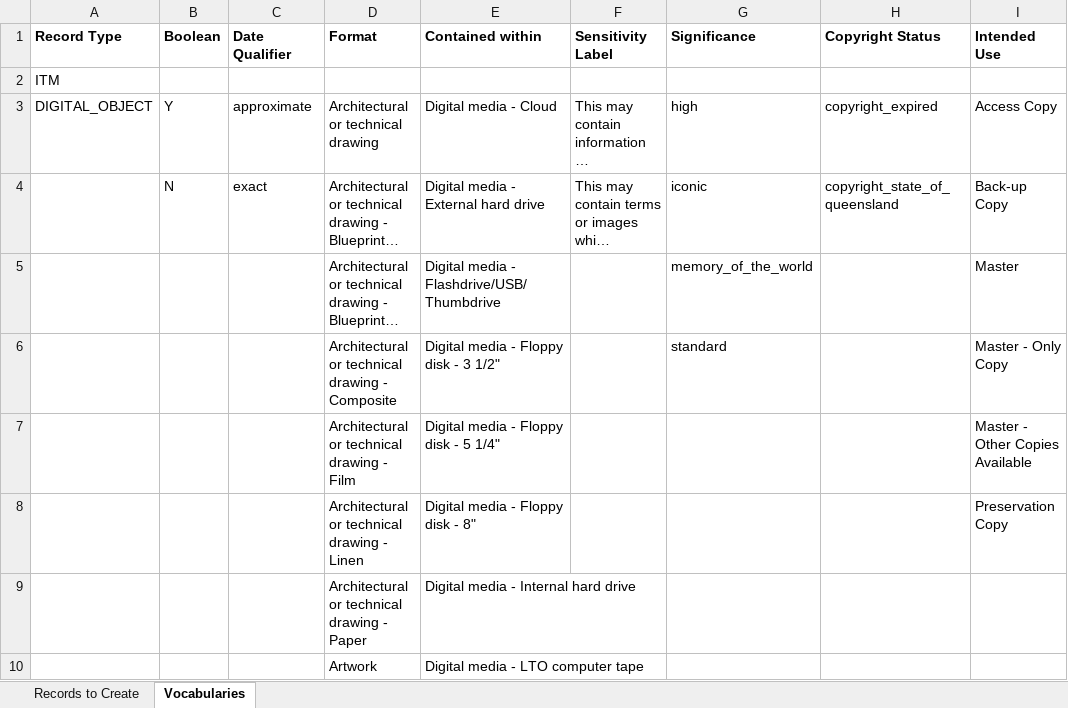
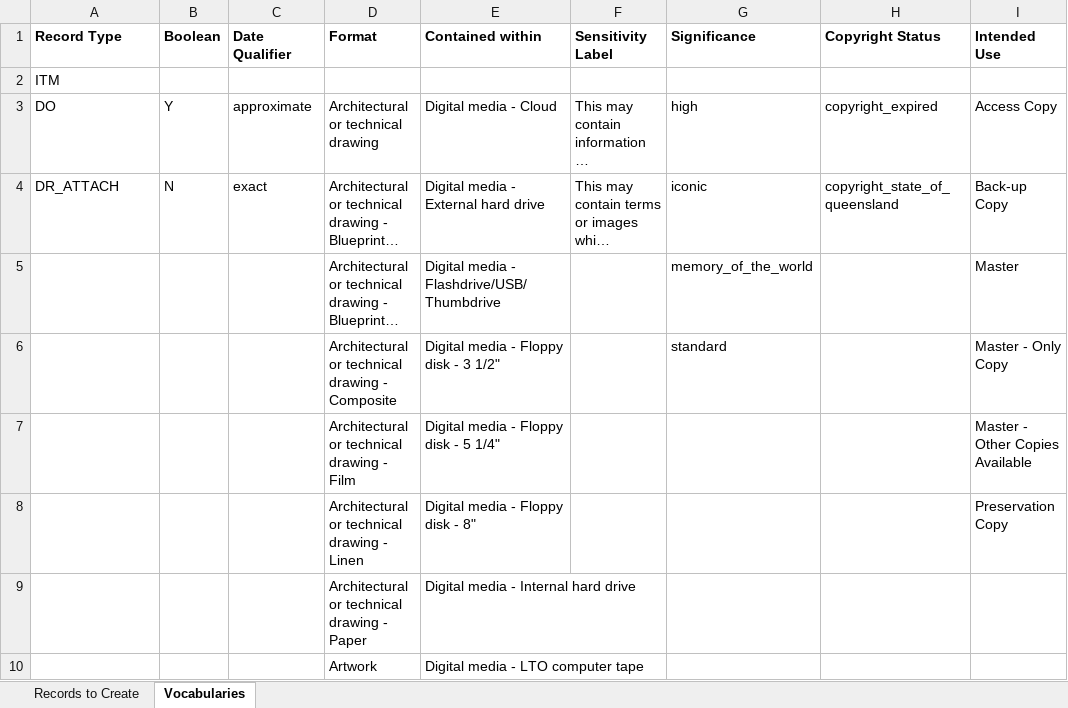
Before and after one commit to hudmol/digipres_test_corpus, an Excel workbook: __digital_preservation_transfer.xlsx, sheet Vocabularies, drawn as a sheet; only a part is shown; long unchanged cells end in …; values as stored, in another font and other column widths than the file's, no borders; table styles not drawn; the diff names each change by its address in the sheet, - before the commit and + after, or states it on an @@ line.

```diff
--- a/__digital_preservation_transfer.xlsx (sheet Vocabularies)
+++ b/__digital_preservation_transfer.xlsx (sheet Vocabularies)
-A3 (Record Type): DIGITAL_OBJECT
+A3 (Record Type): DO
-A4 (Record Type): (empty)
+A4 (Record Type): DR_ATTACH
```
Also changed, not shown: sheet Records to Create.
